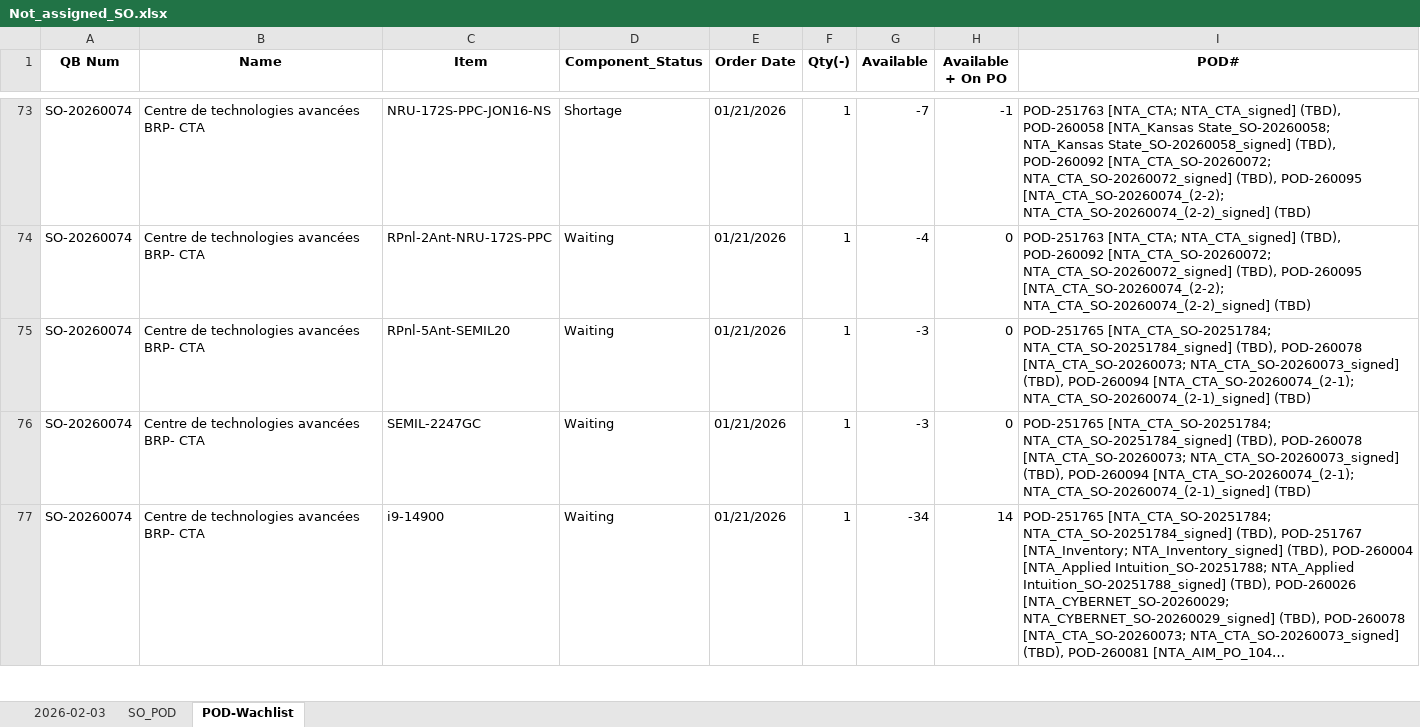
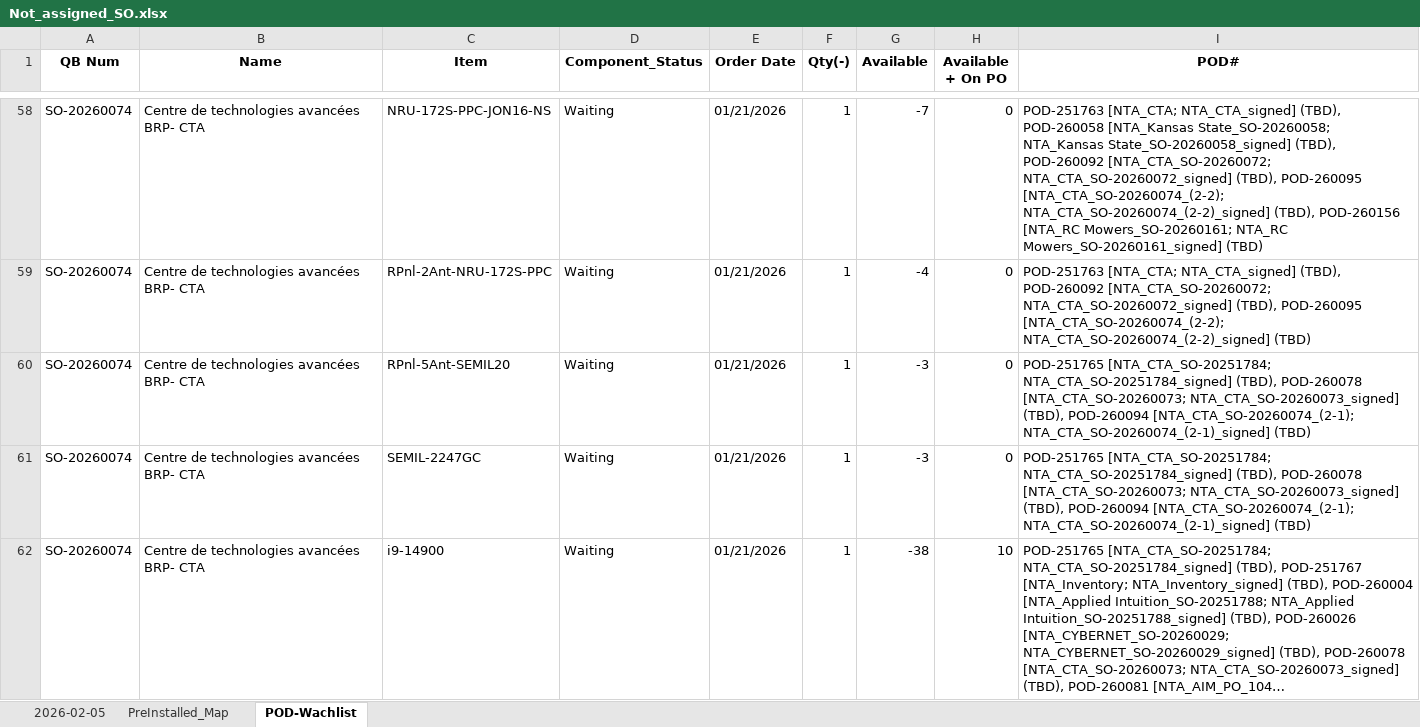
Before and after one commit to playoung2818/MRP_System, an Excel workbook: Not_assigned_SO.xlsx, sheet POD-Wachlist, drawn as a sheet; only a part is shown, gaps mark what is left out; long unchanged cells end in …; values as stored, in another font and other column widths than the file's, no borders; addresses are those after the commit; the diff covers the shown part only; the diff names each change by its address in the sheet, - before the commit and + after, or states it on an @@ line.

```diff
--- a/Not_assigned_SO.xlsx (sheet POD-Wachlist)
+++ b/Not_assigned_SO.xlsx (sheet POD-Wachlist)
-sheet tab: 2026-02-03
+sheet tab: 2026-02-05
-sheet tab: SO_POD
+sheet tab: PreInstalled_Map
-D58 (Component_Status): Shortage
+D58 (Component_Status): Waiting
-H58 (Available + On PO): -1
+H58 (Available + On PO): 0
-I58 (POD#): …[NTA_CTA_SO-20260074_(2-2); NTA_CTA_SO-20260074_(2-2)_signed] (TBD)
+I58 (POD#): …[NTA_CTA_SO-20260074_(2-2); NTA_CTA_SO-20260074_(2-2)_signed] (TBD), POD-260156 [NTA_RC Mowers_SO-20260161; NTA_RC Mowers_SO-20260161_signed] (TBD)
-G62 (Available): -34
+G62 (Available): -38
-H62 (Available + On PO): 14
+H62 (Available + On PO): 10
```
Also changed, not shown: 55 added rows, 48 removed rows and 321 edited cells elsewhere in this sheet, sheet 2026-02-05, sheet PreInstalled_Map, 6 other files.
